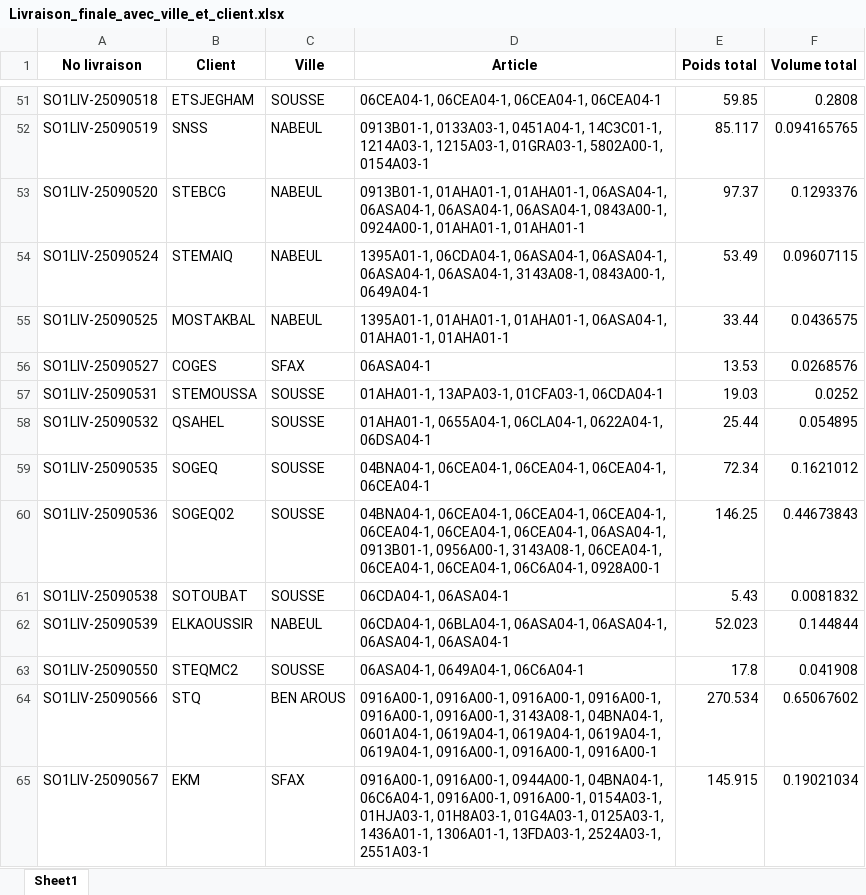
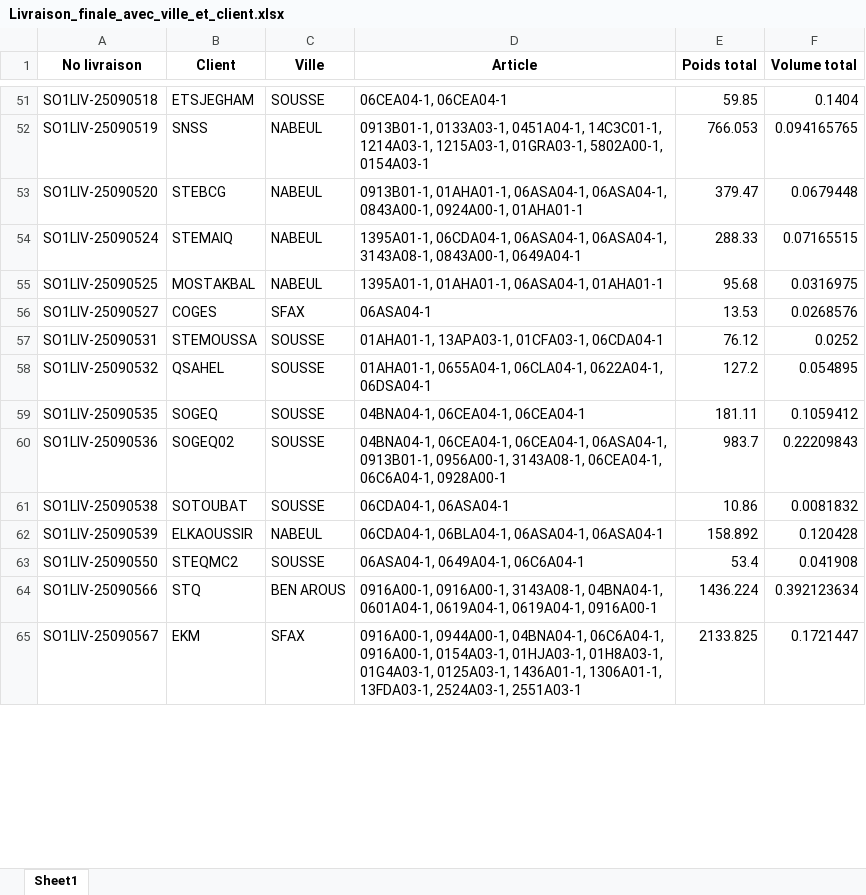
Before and after one commit to kchaouzaineb4-coder/Projet_planning_livraison, an Excel workbook: Livraison_finale_avec_ville_et_client.xlsx, sheet Sheet1, drawn as a sheet; only a part is shown, gaps mark what is left out; values as stored, in another font and other column widths than the file's, no borders; the diff covers the shown part only; the diff names each change by its address in the sheet, - before the commit and + after, or states it on an @@ line.

```diff
--- a/Livraison_finale_avec_ville_et_client.xlsx (sheet Sheet1)
+++ b/Livraison_finale_avec_ville_et_client.xlsx (sheet Sheet1)
-D51 (Article): 06CEA04-1, 06CEA04-1, 06CEA04-1, 06CEA04-1
+D51 (Article): 06CEA04-1, 06CEA04-1
-F51 (Volume total): 0.2808
+F51 (Volume total): 0.1404
-E52 (Poids total): 85.117
+E52 (Poids total): 766.053
-D53 (Article): 0913B01-1, 01AHA01-1, 01AHA01-1, 06ASA04-1, 06ASA04-1, 06ASA04-1, 06ASA04-1, 0843A00-1, 0924A00-1, 01AHA01-1, 01AHA01-1
+D53 (Article): 0913B01-1, 01AHA01-1, 06ASA04-1, 06ASA04-1, 0843A00-1, 0924A00-1, 01AHA01-1
-E53 (Poids total): 97.37
+E53 (Poids total): 379.47
-F53 (Volume total): 0.1293376
+F53 (Volume total): 0.0679448
-D54 (Article): …06ASA04-1, 06ASA04-1, 06ASA04-1, 06ASA04-1, 3143A08-1, 0843A00-1,…
+D54 (Article): …06ASA04-1, 06ASA04-1, 3143A08-1, 0843A00-1,…
-E54 (Poids total): 53.49
+E54 (Poids total): 288.33
-F54 (Volume total): 0.09607115
+F54 (Volume total): 0.07165515
-D55 (Article): 1395A01-1, 01AHA01-1, 01AHA01-1, 06ASA04-1, 01AHA01-1, 01AHA01-1
+D55 (Article): 1395A01-1, 01AHA01-1, 06ASA04-1, 01AHA01-1
-E55 (Poids total): 33.44
+E55 (Poids total): 95.68
-F55 (Volume total): 0.0436575
+F55 (Volume total): 0.0316975
-E57 (Poids total): 19.03
+E57 (Poids total): 76.12
-E58 (Poids total): 25.44
+E58 (Poids total): 127.2
-D59 (Article): 04BNA04-1, 06CEA04-1, 06CEA04-1, 06CEA04-1, 06CEA04-1
+D59 (Article): 04BNA04-1, 06CEA04-1, 06CEA04-1
-E59 (Poids total): 72.34
+E59 (Poids total): 181.11
-F59 (Volume total): 0.1621012
+F59 (Volume total): 0.1059412
-D60 (Article): …06CEA04-1, 06CEA04-1, 06CEA04-1, 06CEA04-1, 06CEA04-1, 06CEA04-1, 06ASA04-1, 0913B01-1, 0956A00-1, 3143A08-1, 06CEA04-1, 06CEA04-1, 06CEA04-1, 06C6A04-1,…
+D60 (Article): …06CEA04-1, 06CEA04-1, 06ASA04-1, 0913B01-1, 0956A00-1, 3143A08-1, 06CEA04-1, 06C6A04-1,…
-E60 (Poids total): 146.25
+E60 (Poids total): 983.7
-F60 (Volume total): 0.44673843
+F60 (Volume total): 0.22209843
-E61 (Poids total): 5.43
+E61 (Poids total): 10.86
-D62 (Article): …06BLA04-1, 06ASA04-1, 06ASA04-1, 06ASA04-1, 06ASA04-1
+D62 (Article): …06BLA04-1, 06ASA04-1, 06ASA04-1
-E62 (Poids total): 52.023
+E62 (Poids total): 158.892
-F62 (Volume total): 0.144844
+F62 (Volume total): 0.120428
-E63 (Poids total): 17.8
+E63 (Poids total): 53.4
-D64 (Article): 0916A00-1, 0916A00-1, 0916A00-1, 0916A00-1, 0916A00-1, 0916A00-1, 3143A08-1, 04BNA04-1, 0601A04-1, 0619A04-1, 0619A04-1, 0619A04-1, 0619A04-1, 0916A00-1, 0916A00-1, 0916A00-1
+D64 (Article): 0916A00-1, 0916A00-1, 3143A08-1, 04BNA04-1, 0601A04-1, 0619A04-1, 0619A04-1, 0916A00-1
-E64 (Poids total): 270.534
+E64 (Poids total): 1436.224
-F64 (Volume total): 0.65067602
+F64 (Volume total): 0.392123634
-D65 (Article): 0916A00-1, 0916A00-1, 0944A00-1, 04BNA04-1, 06C6A04-1, 0916A00-1, 0916A00-1, 0154A03-1,…
+D65 (Article): 0916A00-1, 0944A00-1, 04BNA04-1, 06C6A04-1, 0916A00-1, 0154A03-1,…
-E65 (Poids total): 145.915
+E65 (Poids total): 2133.825
-F65 (Volume total): 0.19021034
+F65 (Volume total): 0.1721447
```
Also changed, not shown: 77 edited cells elsewhere in this sheet, 1 other file.
